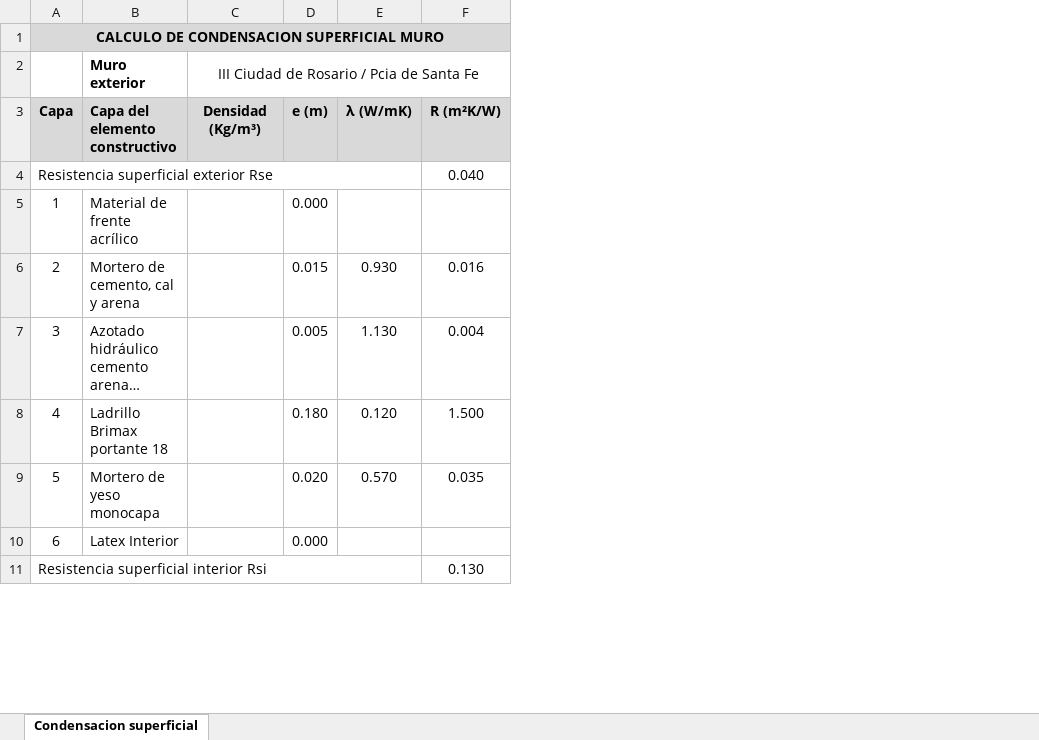
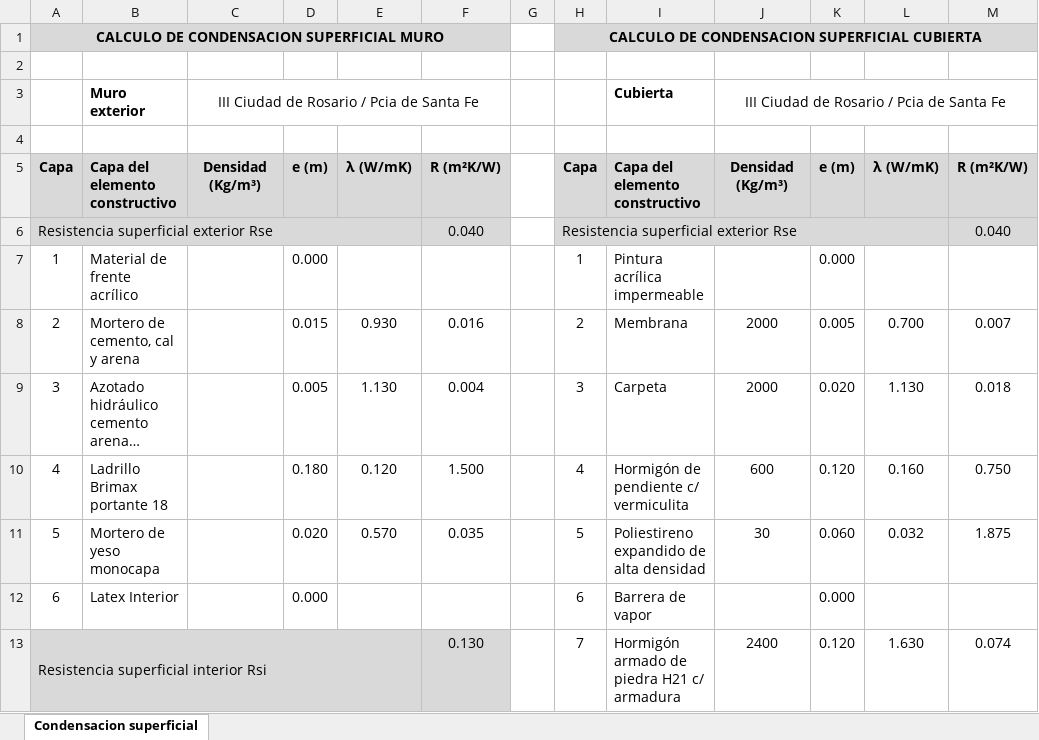
Before and after one commit to LoloMelia/tareas-claude, an Excel workbook: planillas/transmitancia/Condensacion superficial (para AutoCAD).xlsx, sheet Condensacion superficial, drawn as a sheet; only a part is shown; long unchanged cells end in …; values as stored, in another font and other column widths than the file's, no borders; removed rows and columns are numbered as before the commit, all else as after; the diff covers the shown part only; the diff names each change by its address in the sheet, - before the commit and + after, or states it on an @@ line.

```diff
--- a/planillas/transmitancia/Condensacion superficial (para AutoCAD).xlsx (sheet Condensacion superficial)
+++ b/planillas/transmitancia/Condensacion superficial (para AutoCAD).xlsx (sheet Condensacion superficial)
+column C, row 3: III Ciudad de Rosario / Pcia de Santa Fe; row 5: Densidad (Kg/m³)
+column D, rows 5-12: e (m) |  | 0.000 | 0.015 | 0.005 | 0.180 | 0.020 | 0.000
+column E, rows 5-11: λ (W/mK) |  |  | 0.930 | 1.130 | 0.120 | 0.570
+column F, rows 5-11: R (m²K/W) | 0.040 |  | 0.016 | 0.004 | 1.500 | 0.035
+column G, empty
+column H, row 1: CALCULO DE CONDENSACION SUPERFICIAL CUBIERTA; rows 5-12: Capa | Resistencia superficial exterior Rse | 1 | 2 | 3 | 4 | 5 | 6
+column I, row 3: Cubierta; rows 5-12: Capa del elemento constructivo |  | Pintura acrílica impermeable | Membrana | Carpeta | Hormigón de pendiente c/ vermiculita | Poliestireno expandido de alta densidad | Barrera de vapor
-A1:F1 merged
+A1:F1 merged
+row 2: (empty)
+row 4: (empty)
-A6:B6 fill: none
+A6:B6 fill: #D9D9D9
-A4:E4 merged
+A6:E6 merged
-J6:M6 fill: none
+J6:M6 fill: #D9D9D9
-J8:J9: (empty)
+J8:J9: 2000
-K8: 0.015
+K8: 0.005
-L8: 0.930
+L8: 0.700
-M8: 0.016
+M8: 0.007
-K9: 0.005
+K9: 0.020
-M9: 0.004
+M9: 0.018
-J10: (empty)
+J10: 600
-K10: 0.180
+K10: 0.120
-L10: 0.120
+L10: 0.160
-M10: 1.500
+M10: 0.750
-J11: (empty)
+J11: 30
-K11: 0.020
+K11: 0.060
-L11: 0.570
+L11: 0.032
-M11: 0.035
+M11: 1.875
-row 11: Resistencia superficial interior Rsi |  |  |  |  | 0.130
+row 13: Resistencia superficial interior Rsi |  |  |  |  | 0.130 |  | 7 | Hormigón armado de piedra H21 c/ armadura | 2400 | 0.120 | 1.630 | 0.074
```
Also changed, not shown: 16 added rows, 33 removed rows, 17 edited cells, cell formats and merged cells elsewhere in this sheet, planillas/transmitancia/Condensacion superficial.xlsx, 1 other file.
